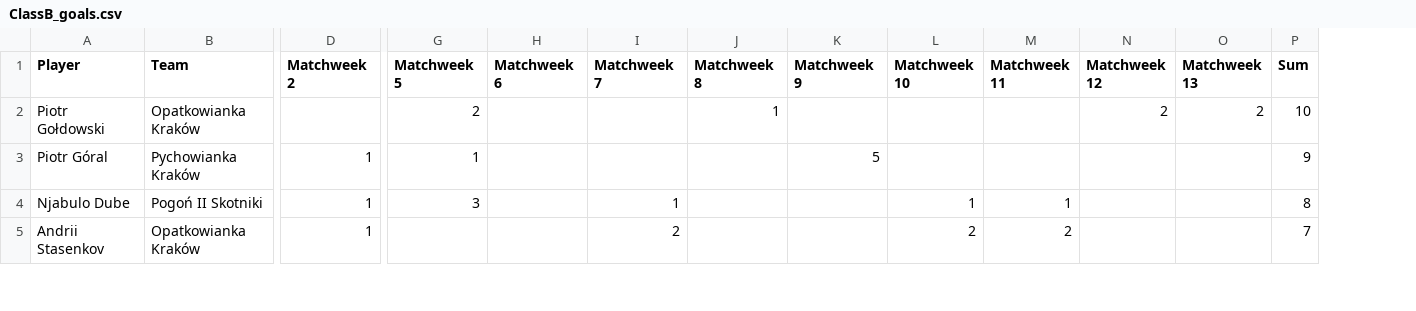
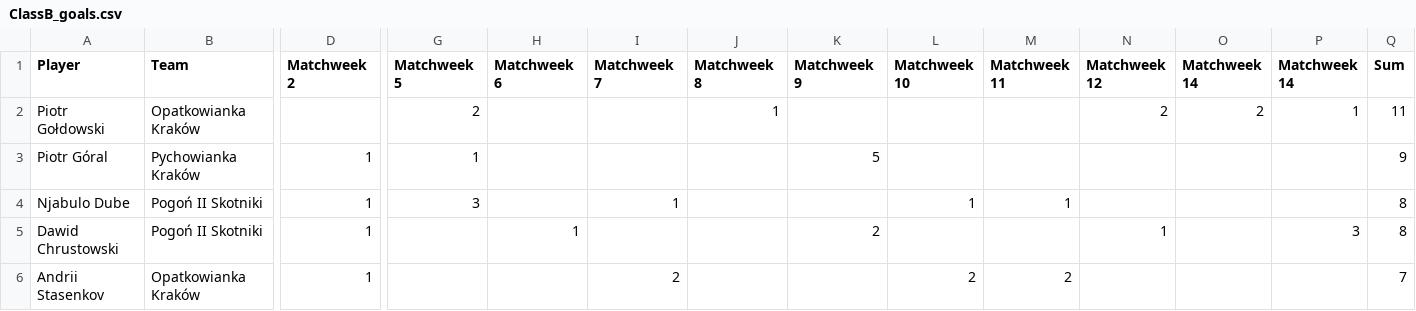
Before and after one commit to MSI17819/Streamlit-Football-Table-App, a CSV file: ClassB_goals.csv, drawn as a sheet; only a part is shown, gaps mark what is left out; addresses are those after the commit; rows hold the shown columns only; the diff covers the shown part only; the diff names each change by its address in the sheet, - before the commit and + after, or states it on an @@ line.

Commit message:
Add files via upload

```diff
--- a/ClassB_goals.csv
+++ b/ClassB_goals.csv
+column P (Matchweek 14), row 2: 1
-O1: Matchweek 13
+O1: Matchweek 14
-Q2 (Sum): 10
+Q2 (Sum): 11
+row 5: Dawid Chrustowski | Pogoń II Skotniki | 1 |  | 1 |  |  | 2 |  |  | 1 |  | 3 | 8
```
Also changed, not shown: 15 added rows and 13 removed rows elsewhere in this file.
